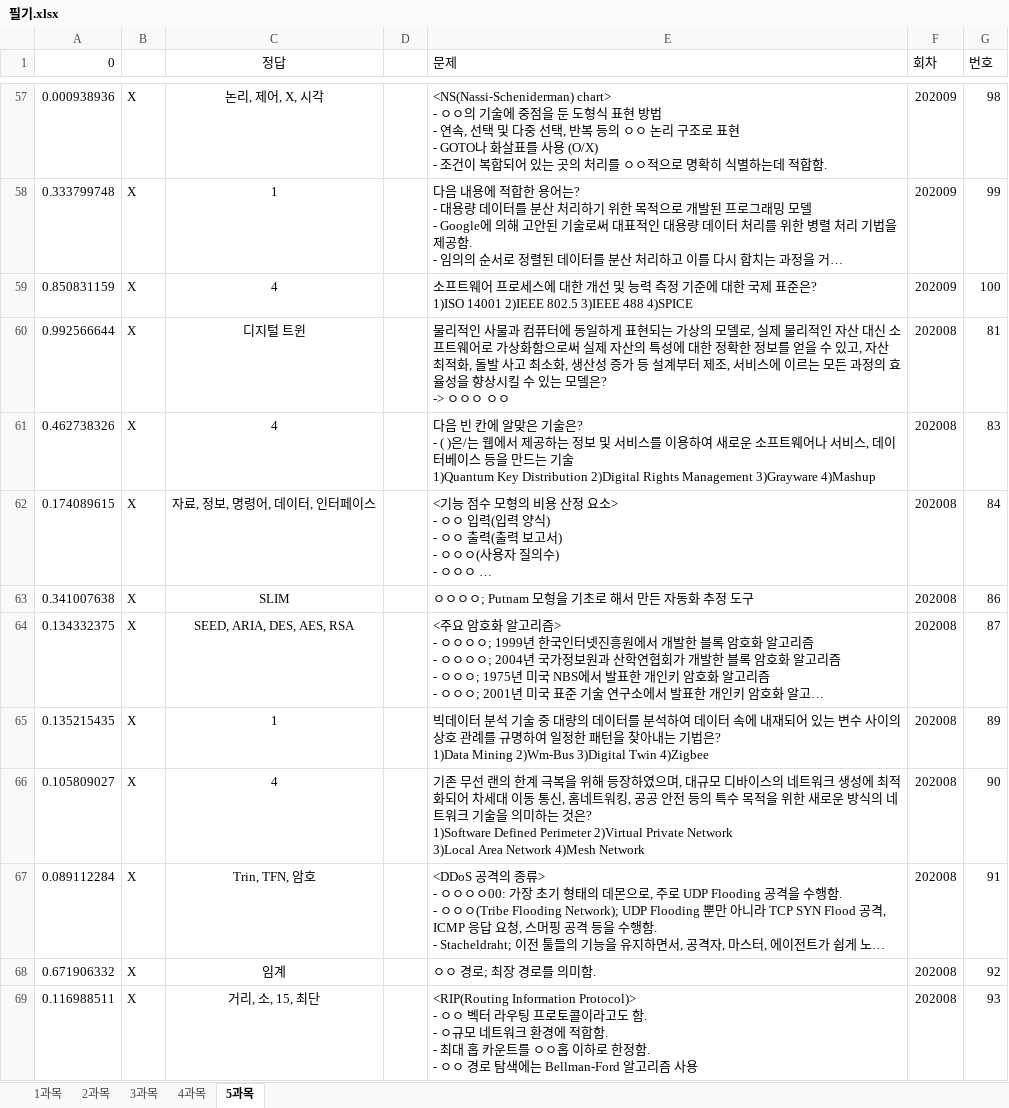
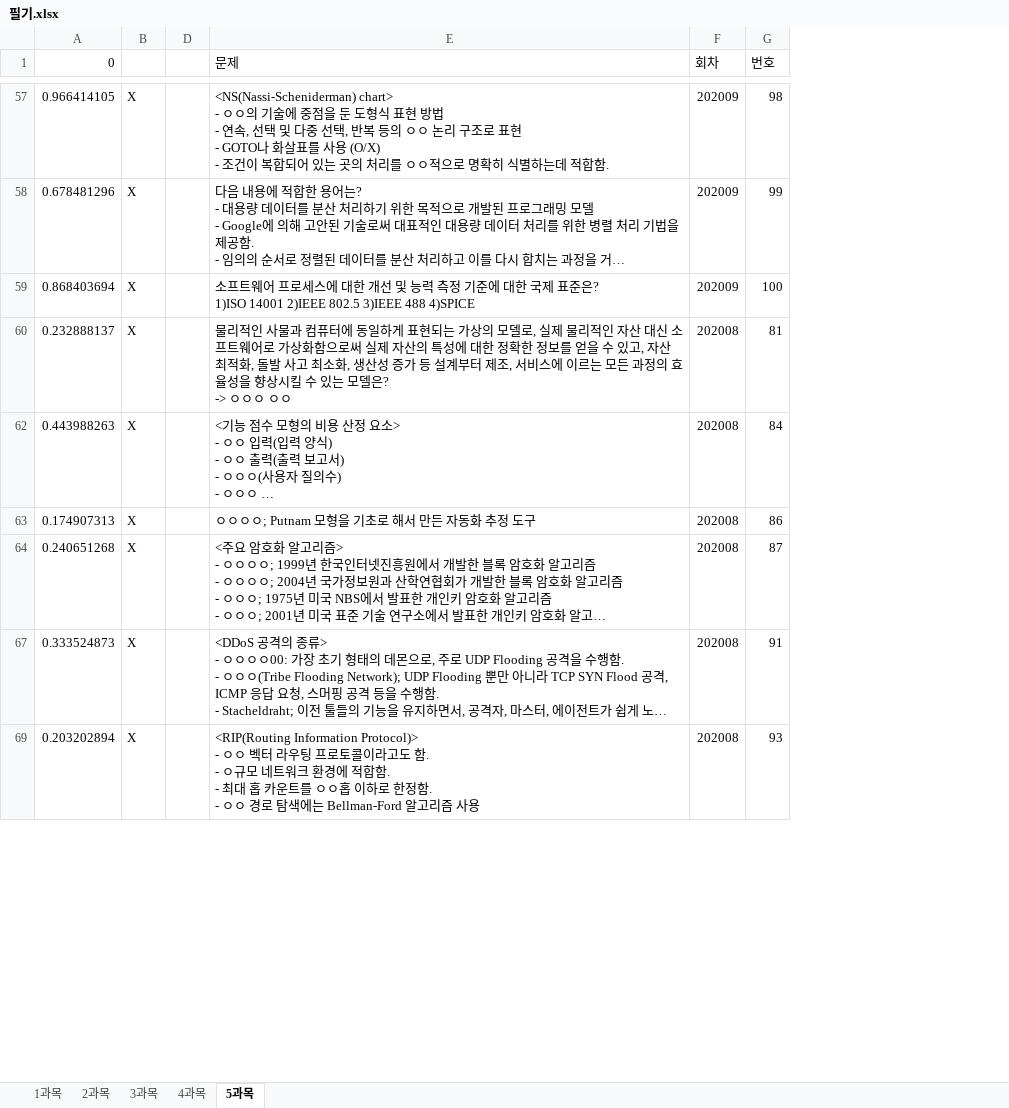
Before and after one commit to umingming/Certificate, an Excel workbook: 정보처리기사/필기.xlsx, sheet 5과목, drawn as a sheet; only a part is shown, gaps mark what is left out; long unchanged cells end in …; values as stored, in another font and other column widths than the file's, no borders; removed rows and columns are numbered as before the commit, all else as after; ↵ is a line break in a cell; the diff covers the shown part only; the diff names each change by its address in the sheet, - before the commit and + after, or states it on an @@ line.

```diff
--- a/정보처리기사/필기.xlsx (sheet 5과목)
+++ b/정보처리기사/필기.xlsx (sheet 5과목)
@@ column C (정답) hidden, rows 57-60: 논리, 제어, X, 시각 | 1 | 4 | 디지털 트윈; rows 62-64: 자료, 정보, 명령어, 데이터, 인터페이스 | SLIM | SEED, ARIA, DES, AES, RSA; row 67: Trin, TFN, 암호; row 69: 거리, 소, 15, 최단 @@
-column D, empty
+column D, empty
-A57 (0): 0.000938936
+A57 (0): 0.966414105
-A58 (0): 0.333799748
+A58 (0): 0.678481296
-A59 (0): 0.850831159
+A59 (0): 0.868403694
-A60 (0): 0.992566644
+A60 (0): 0.232888137
-row 61: 0.462738326 | X | 4 |  | 다음 빈 칸에 알맞은 기술은? ↵ - ( )은/는 웹에서 제공하는 정보 및 서비스를 이용하여 새로운 소프트웨어나 서비스, 데이터베이스 등을 만드는 기술 ↵ 1)Quantum Key Distribution 2)Digital Rights Management 3)Grayware 4)Mashup | 202008 | 83
-A62 (0): 0.174089615
+A62 (0): 0.443988263
-A63 (0): 0.341007638
+A63 (0): 0.174907313
-A64 (0): 0.134332375
+A64 (0): 0.240651268
-row 65: 0.135215435 | X | 1 |  | 빅데이터 분석 기술 중 대량의 데이터를 분석하여 데이터 속에 내재되어 있는 변수 사이의 상호 관례를 규명하여 일정한 패턴을 찾아내는 기법은? ↵ 1)Data Mining 2)Wm-Bus 3)Digital Twin 4)Zigbee | 202008 | 89
-row 66: 0.105809027 | X | 4 |  | 기존 무선 랜의 한계 극복을 위해 등장하였으며, 대규모 디바이스의 네트워크 생성에 최적화되어 차세대 이동 통신, 홈네트워킹, 공공 안전 등의 특수 목적을 위한 새로운 방식의 네트워크 기술을 의미하는 것은? ↵ 1)Software Defined Perimeter 2)Virtual Private Network ↵ 3)Local Area Network 4)Mesh Network | 202008 | 90
-A67 (0): 0.089112284
+A67 (0): 0.333524873
-row 68: 0.671906332 | X | 임계 |  | ㅇㅇ 경로; 최장 경로를 의미함. | 202008 | 92
-A69 (0): 0.116988511
+A69 (0): 0.203202894
```
Also changed, not shown: 20 removed rows and 50 edited cells elsewhere in this sheet, sheet 1과목, sheet 4과목, sheet 2과목, sheet 3과목, hidden cells.
